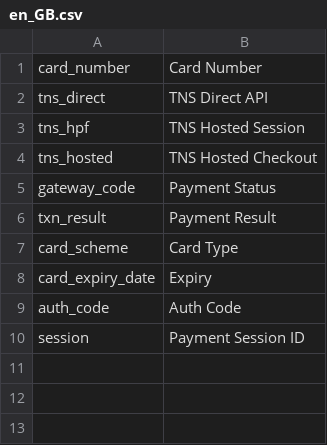
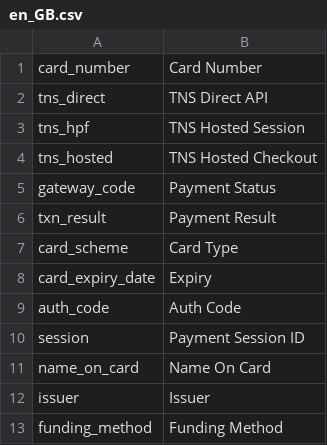
Before and after one commit to OnTap/module-mastercard, a CSV file: app/code/OnTap/Tns/i18n/en_GB.csv, drawn as a sheet; the diff names each change by its address in the sheet, - before the commit and + after, or states it on an @@ line.

```diff
--- a/app/code/OnTap/Tns/i18n/en_GB.csv
+++ b/app/code/OnTap/Tns/i18n/en_GB.csv
+row 11: name_on_card | Name On Card
+row 12: issuer | Issuer
+row 13: funding_method | Funding Method
```
Also changed, not shown: app/code/OnTap/Tns/i18n/en_US.csv, 7 other files.
